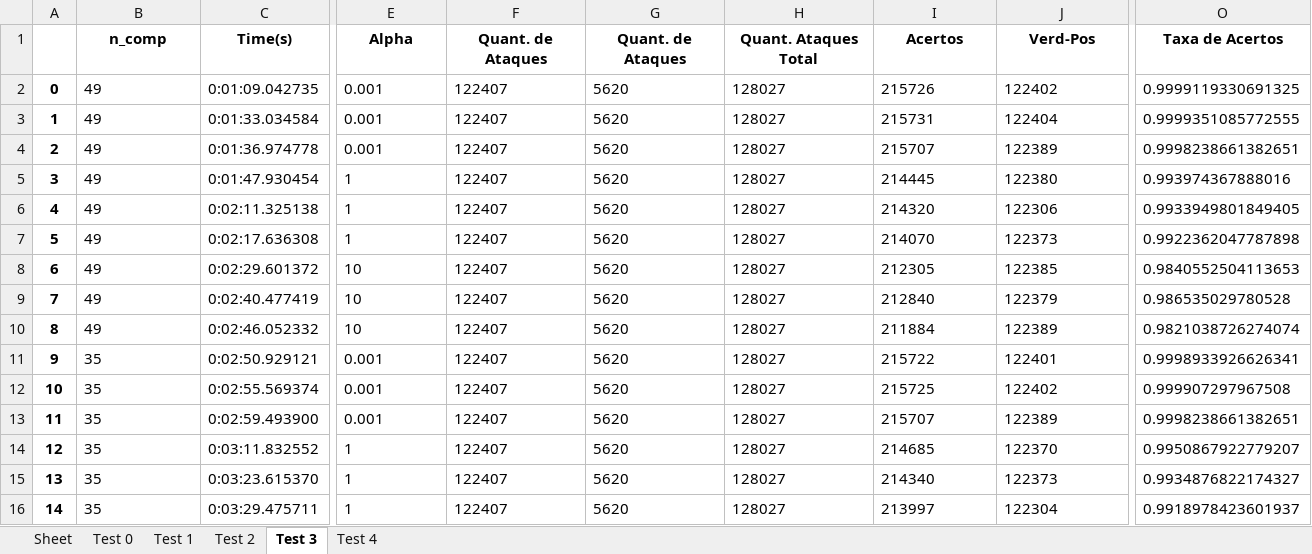
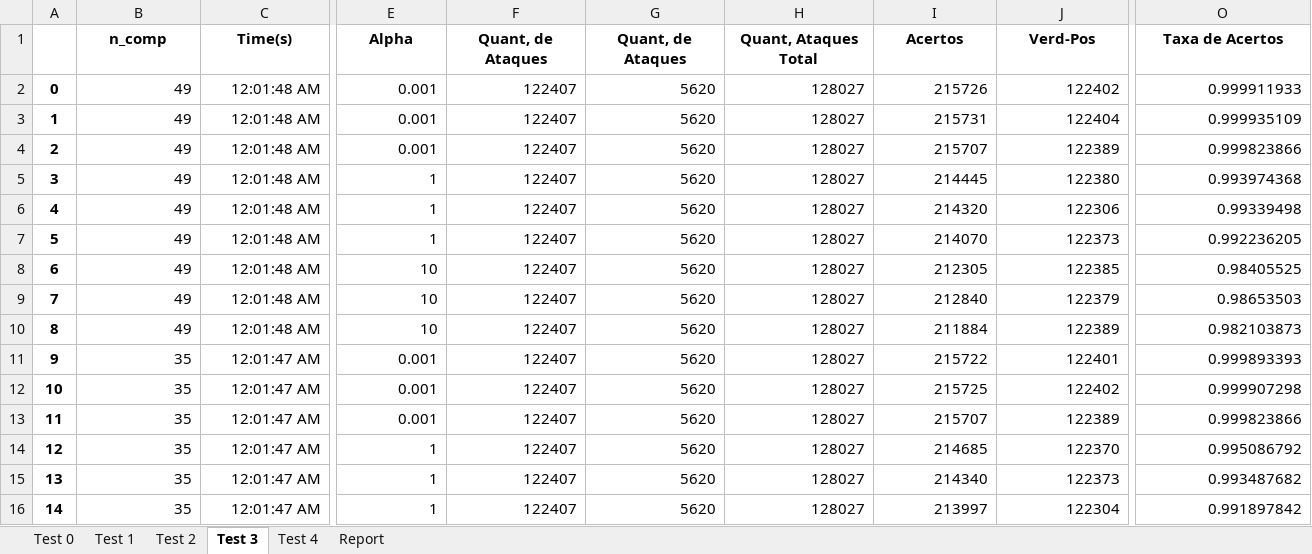
Before and after one commit to JoaoGNT/DDoS_Detection, an Excel workbook: 2017/ML/roc/roc_annpca.xlsx, sheet Test 3, drawn as a sheet; only a part is shown, gaps mark what is left out; values as stored, in another font and other column widths than the file's, no borders; the diff covers the shown part only; the diff names each change by its address in the sheet, - before the commit and + after, or states it on an @@ line.

```diff
--- a/2017/ML/roc/roc_annpca.xlsx (sheet Test 3)
+++ b/2017/ML/roc/roc_annpca.xlsx (sheet Test 3)
-sheet tab: Sheet
+sheet tab: Report
@@ sheet tab order changed: Test 0 | Test 1 | Test 2 | Test 3 | Test 4 | Report @@
-F1: Quant. de Ataques
+F1: Quant, de Ataques
-G1: Quant. de Ataques
+G1: Quant, de Ataques
-H1: Quant. Ataques Total
+H1: Quant, Ataques Total
-B2:B16 alignment: left
+B2:B16 alignment: right
-C2 (Time(s)): 0:01:09.042735
+C2 (Time(s)): 12:01:48 AM
-E2:J16 alignment: left
+E2:J16 alignment: right
-O2 (Taxa de Acertos): 0.9999119330691325
+O2 (Taxa de Acertos): 0.999911933
-C3 (Time(s)): 0:01:33.034584
+C3 (Time(s)): 12:01:48 AM
-O3 (Taxa de Acertos): 0.9999351085772555
+O3 (Taxa de Acertos): 0.999935109
-C4 (Time(s)): 0:01:36.974778
+C4 (Time(s)): 12:01:48 AM
-O4 (Taxa de Acertos): 0.9998238661382651
+O4 (Taxa de Acertos): 0.999823866
-C5 (Time(s)): 0:01:47.930454
+C5 (Time(s)): 12:01:48 AM
-O5 (Taxa de Acertos): 0.993974367888016
+O5 (Taxa de Acertos): 0.993974368
-C6 (Time(s)): 0:02:11.325138
+C6 (Time(s)): 12:01:48 AM
-O6 (Taxa de Acertos): 0.9933949801849405
+O6 (Taxa de Acertos): 0.99339498
-C7 (Time(s)): 0:02:17.636308
+C7 (Time(s)): 12:01:48 AM
-O7 (Taxa de Acertos): 0.9922362047787898
+O7 (Taxa de Acertos): 0.992236205
-C8 (Time(s)): 0:02:29.601372
+C8 (Time(s)): 12:01:48 AM
-O8 (Taxa de Acertos): 0.9840552504113653
+O8 (Taxa de Acertos): 0.98405525
-C9 (Time(s)): 0:02:40.477419
+C9 (Time(s)): 12:01:48 AM
-O9 (Taxa de Acertos): 0.986535029780528
+O9 (Taxa de Acertos): 0.98653503
-C10 (Time(s)): 0:02:46.052332
+C10 (Time(s)): 12:01:48 AM
-O10 (Taxa de Acertos): 0.9821038726274074
+O10 (Taxa de Acertos): 0.982103873
-C11 (Time(s)): 0:02:50.929121
+C11 (Time(s)): 12:01:47 AM
-O11 (Taxa de Acertos): 0.9998933926626341
+O11 (Taxa de Acertos): 0.999893393
-C12 (Time(s)): 0:02:55.569374
+C12 (Time(s)): 12:01:47 AM
-O12 (Taxa de Acertos): 0.999907297967508
+O12 (Taxa de Acertos): 0.999907298
-C13 (Time(s)): 0:02:59.493900
+C13 (Time(s)): 12:01:47 AM
-O13 (Taxa de Acertos): 0.9998238661382651
+O13 (Taxa de Acertos): 0.999823866
-C14 (Time(s)): 0:03:11.832552
+C14 (Time(s)): 12:01:47 AM
-O14 (Taxa de Acertos): 0.9950867922779207
+O14 (Taxa de Acertos): 0.995086792
-C15 (Time(s)): 0:03:23.615370
+C15 (Time(s)): 12:01:47 AM
-O15 (Taxa de Acertos): 0.9934876822174327
+O15 (Taxa de Acertos): 0.993487682
-C16 (Time(s)): 0:03:29.475711
+C16 (Time(s)): 12:01:47 AM
-O16 (Taxa de Acertos): 0.9918978423601937
+O16 (Taxa de Acertos): 0.991897842
```
Also changed, not shown: 32 edited cells and cell formats elsewhere in this sheet, sheet Report, sheet Test 1, sheet Test 4, sheet Test 2, sheet Test 0, 2017/ML/roc/roc_ann.xlsx, 2017/ML/roc/roc_svmL.xlsx, 13 other files.
